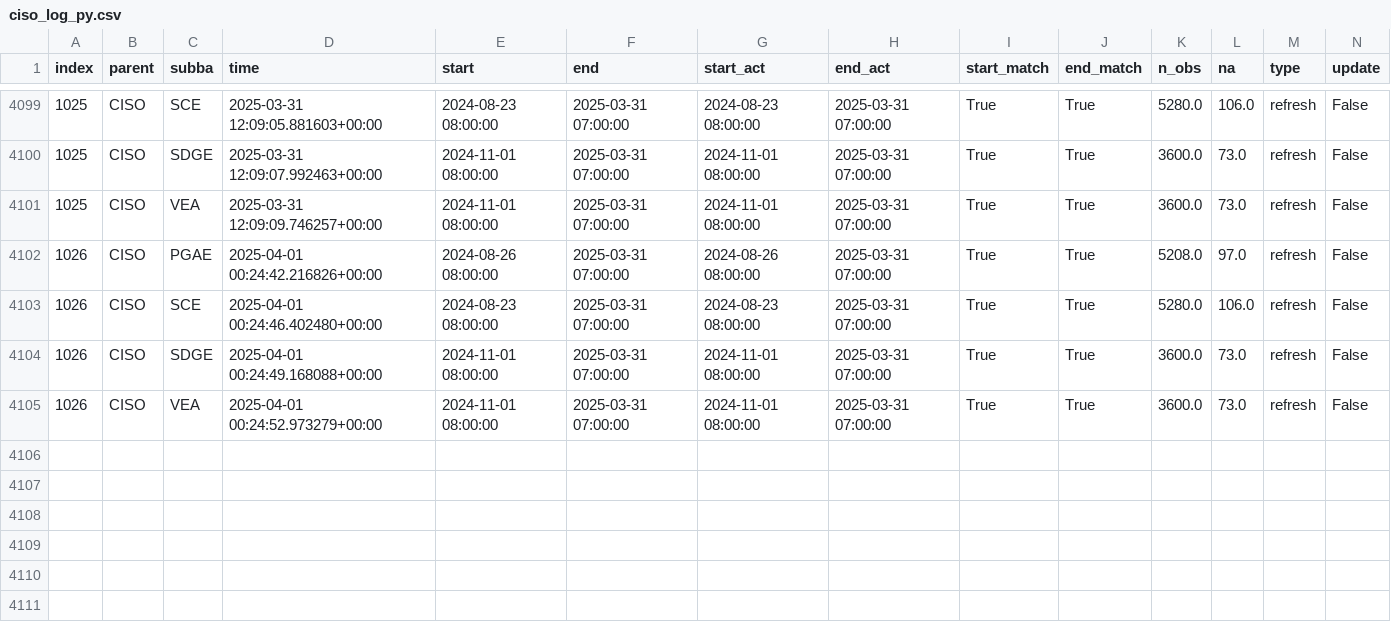
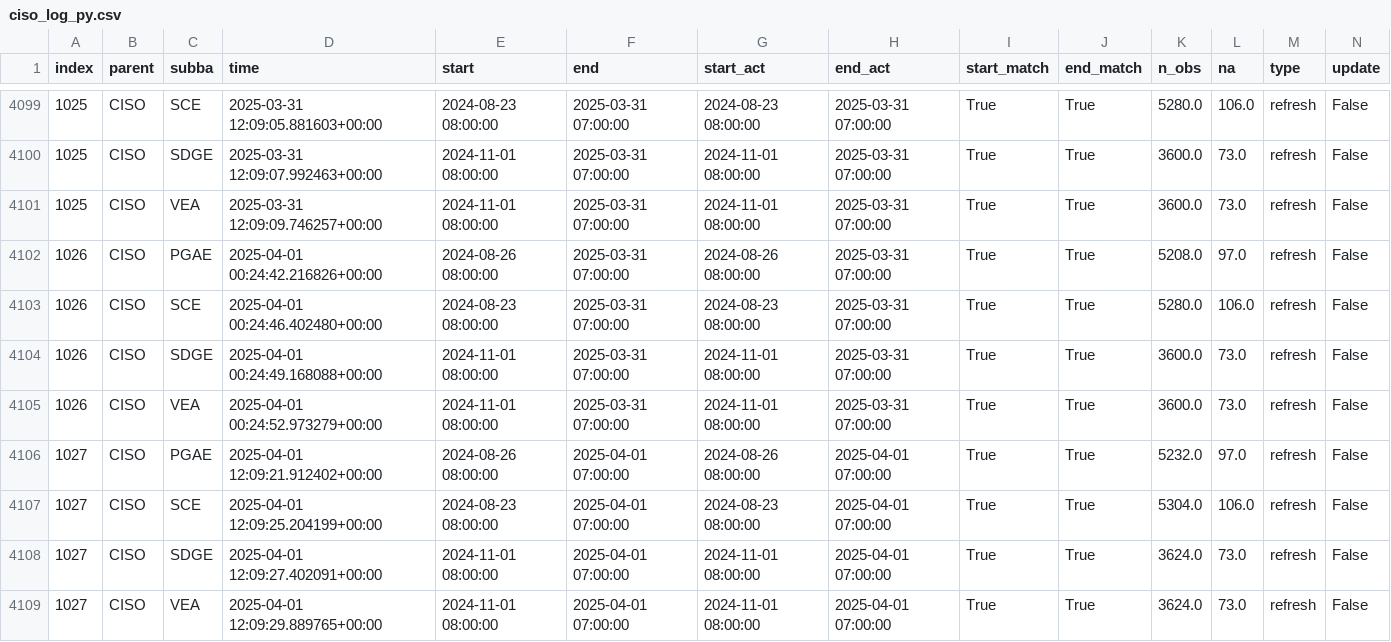
Before and after one commit to basillatif/data-pipeline-automation-with-github-actions, a CSV file: metadata/ciso_log_py.csv, drawn as a sheet; only a part is shown, gaps mark what is left out; rows hold the shown columns only; the diff names each change by its address in the sheet, - before the commit and + after, or states it on an @@ line.

Commit message:
Auto update of the data

```diff
--- a/metadata/ciso_log_py.csv
+++ b/metadata/ciso_log_py.csv
+row 4106: 1027 | CISO | PGAE | 2025-04-01 12:09:21.912402+00:00 | 2024-08-26 08:00:00 | 2025-04-01 07:00:00 | 2024-08-26 08:00:00 | 2025-04-01 07:00:00 | True | True | 5232.0 | 97.0 | refresh | False
+row 4107: 1027 | CISO | SCE | 2025-04-01 12:09:25.204199+00:00 | 2024-08-23 08:00:00 | 2025-04-01 07:00:00 | 2024-08-23 08:00:00 | 2025-04-01 07:00:00 | True | True | 5304.0 | 106.0 | refresh | False
+row 4108: 1027 | CISO | SDGE | 2025-04-01 12:09:27.402091+00:00 | 2024-11-01 08:00:00 | 2025-04-01 07:00:00 | 2024-11-01 08:00:00 | 2025-04-01 07:00:00 | True | True | 3624.0 | 73.0 | refresh | False
+row 4109: 1027 | CISO | VEA | 2025-04-01 12:09:29.889765+00:00 | 2024-11-01 08:00:00 | 2025-04-01 07:00:00 | 2024-11-01 08:00:00 | 2025-04-01 07:00:00 | True | True | 3624.0 | 73.0 | refresh | False
```
Also changed, not shown: 2 other files.
